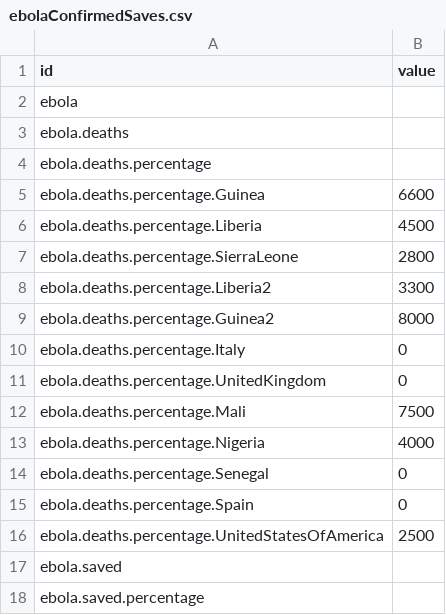
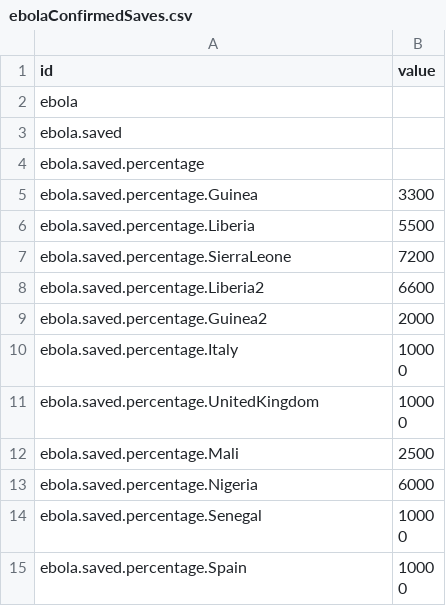
Before and after one commit to rlshuhart/Assignment_11_Final, a CSV file: ebolaConfirmedSaves.csv, drawn as a sheet; only a part is shown; the shorter side is filled out with more unchanged rows; the diff covers the shown part only; the diff names each change by its address in the sheet, - before the commit and + after, or states it on an @@ line.

```diff
--- a/ebolaConfirmedSaves.csv
+++ b/ebolaConfirmedSaves.csv
-row 3: ebola.deaths
-row 4: ebola.deaths.percentage
-row 5: ebola.deaths.percentage.Guinea | 6600
-row 6: ebola.deaths.percentage.Liberia | 4500
-row 7: ebola.deaths.percentage.SierraLeone | 2800
-row 8: ebola.deaths.percentage.Liberia2 | 3300
-row 9: ebola.deaths.percentage.Guinea2 | 8000
-row 10: ebola.deaths.percentage.Italy | 0
-row 11: ebola.deaths.percentage.UnitedKingdom | 0
-row 12: ebola.deaths.percentage.Mali | 7500
-row 13: ebola.deaths.percentage.Nigeria | 4000
-row 14: ebola.deaths.percentage.Senegal | 0
-row 15: ebola.deaths.percentage.Spain | 0
-row 16: ebola.deaths.percentage.UnitedStatesOfAmerica | 2500
```
Also changed, not shown: 14 removed rows elsewhere in this file, ebolaConfirmedDeaths.csv, 1 other file.
